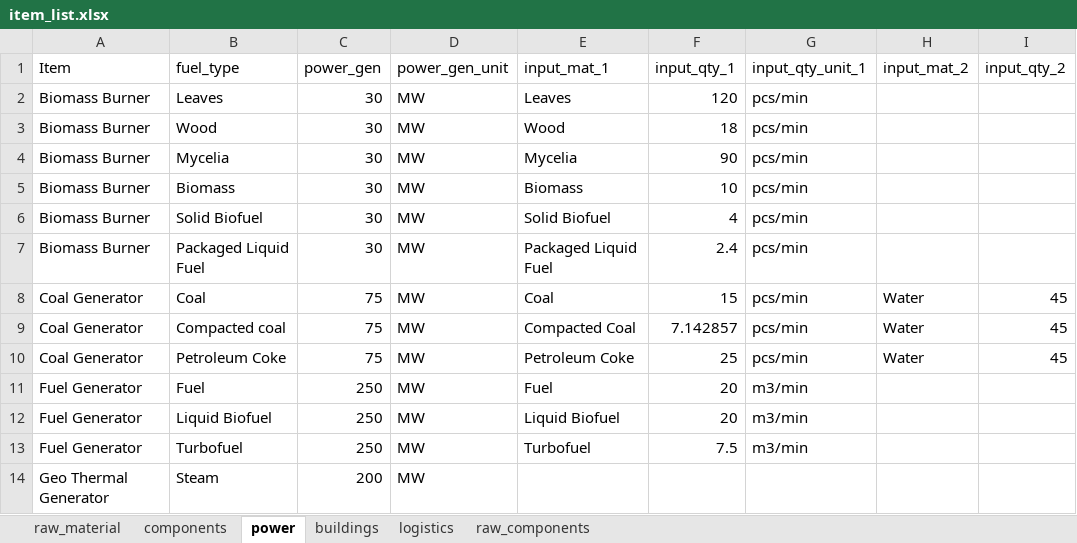
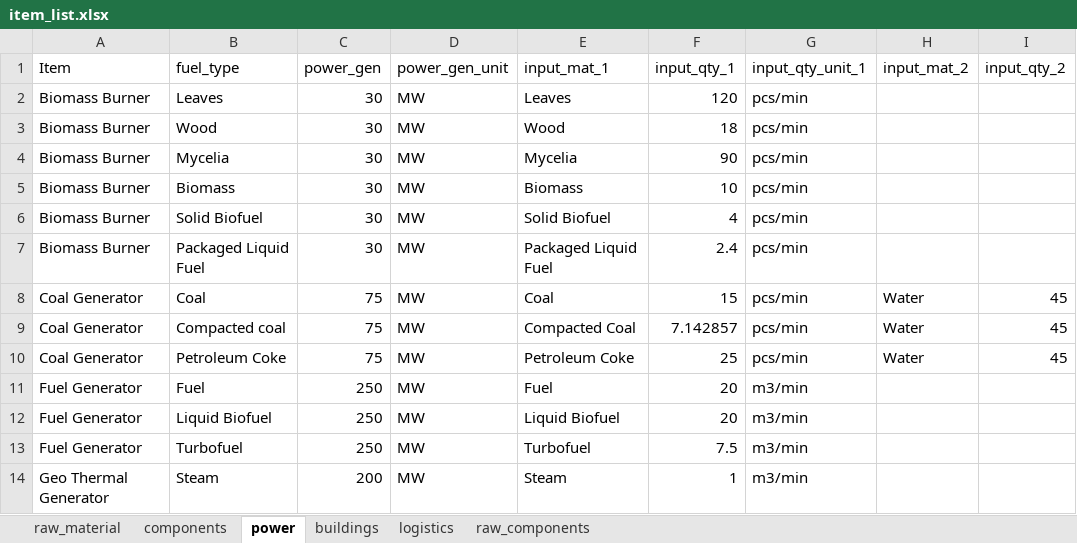
Before and after one commit to bjarkiella/Satisfactory_calculator, an Excel workbook: Satisfactory_calculator/item_list.xlsx, sheet power, drawn as a sheet; only a part is shown; values as stored, in another font and other column widths than the file's, no borders; the diff names each change by its address in the sheet, - before the commit and + after, or states it on an @@ line.

```diff
--- a/Satisfactory_calculator/item_list.xlsx (sheet power)
+++ b/Satisfactory_calculator/item_list.xlsx (sheet power)
-E14 (input_mat_1): (empty)
+E14 (input_mat_1): Steam
-F14 (input_qty_1): (empty)
+F14 (input_qty_1): 1
-G14 (input_qty_unit_1): (empty)
+G14 (input_qty_unit_1): m3/min
```
Also changed, not shown: sheet raw_material, 9 other files.
